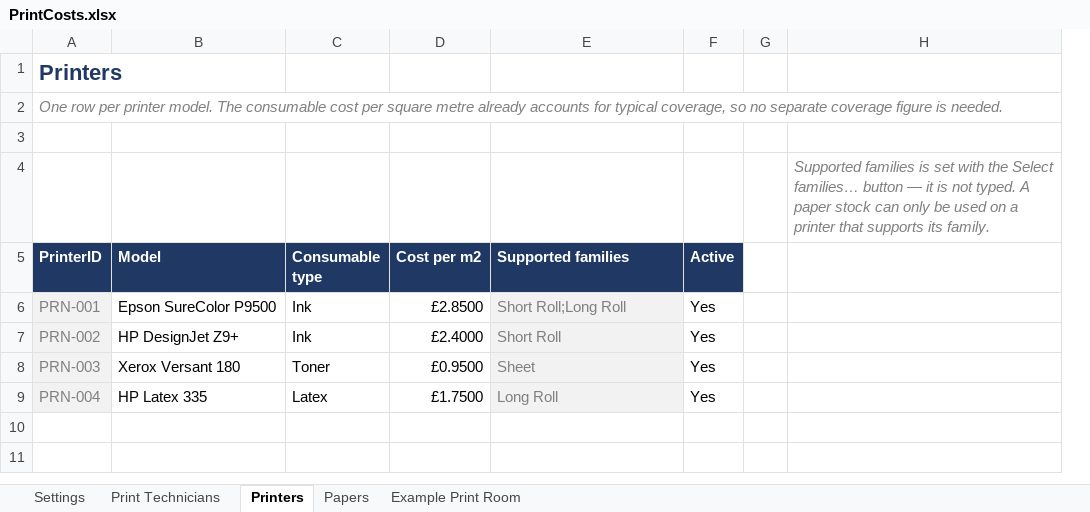
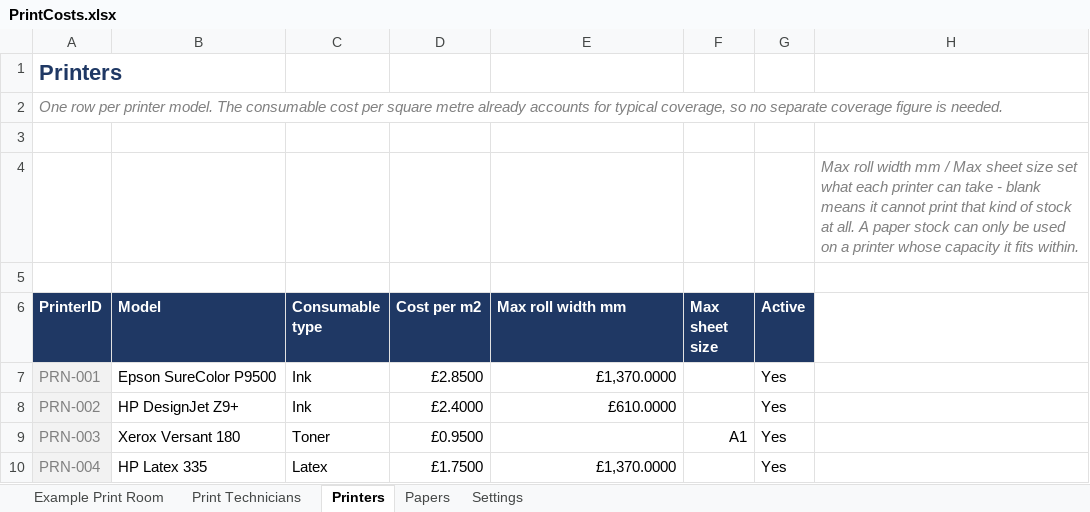
Before and after one commit to Adasha/PrintJob, an Excel workbook: src/PrintCosts.xlsx, sheet Printers, drawn as a sheet; values as stored, in another font and other column widths than the file's, no borders; table styles not drawn; removed rows and columns are numbered as before the commit, all else as after; the diff names each change by its address in the sheet, - before the commit and + after, or states it on an @@ line.

```diff
--- a/src/PrintCosts.xlsx (sheet Printers)
+++ b/src/PrintCosts.xlsx (sheet Printers)
@@ sheet tab order changed: Example Print Room | Print Technicians | Printers | Papers | Settings @@
+column F (Max sheet size), row 9: A1
-column G, empty
-H4: Supported families is set with the Select families… button — it is not typed. A paper stock can only be used on a printer that supports its family.
+H4: Max roll width mm / Max sheet size set what each printer can take - blank means it cannot print that kind of stock at all. A paper stock can only be used on a printer whose capacity it fits within.
+row 5: (empty)
-E6: Supported families
+E6: Max roll width mm
-E7 (Max roll width mm): Short Roll;Long Roll
+E7 (Max roll width mm): £1,370.0000
-E7:E10 fill: #F2F2F2
+E7:E10 fill: none
@@ E7:E8 text colour: #808080 → black, alignment: left → right @@
-E8 (Max roll width mm): Short Roll
+E8 (Max roll width mm): £610.0000
-E9 (Max roll width mm): Sheet
+E9 (Max roll width mm): (empty)
-E10 (Max roll width mm): Long Roll
+E10 (Max roll width mm): £1,370.0000
@@ E10 text colour: #808080 → black, alignment: left → right @@
```
Also changed, not shown: sheet Example Print Room, sheet Papers, sheet Settings, sheet Print Technicians, formulas that keep their value, 5 other files.
